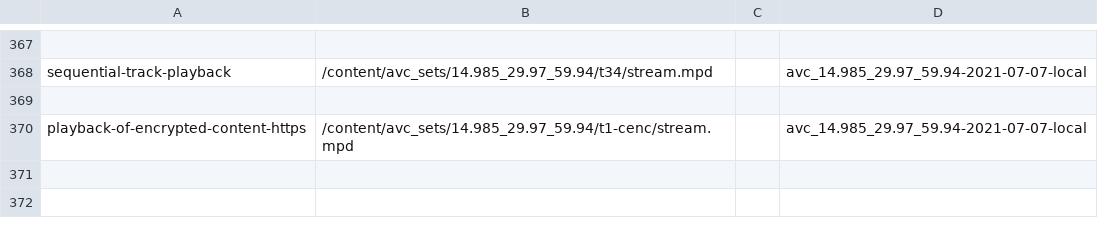
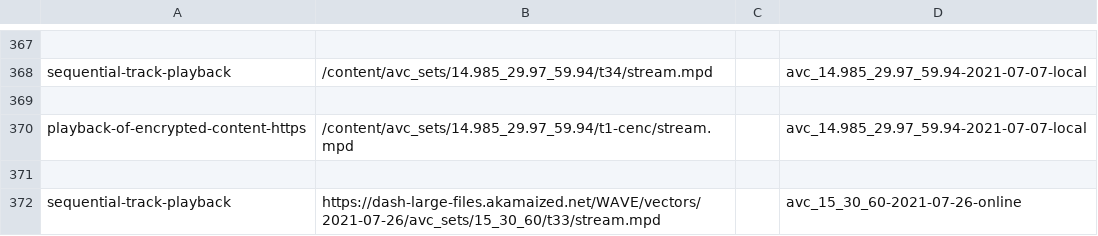
Before and after one commit to cta-wave/dpctf-tests, a CSV file: tests.csv, drawn as a sheet; only a part is shown, gaps mark what is left out; the diff names each change by its address in the sheet, - before the commit and + after, or states it on an @@ line.

Commit message:
Generate new test in avc_15_30_60-2021-07-26-online

```diff
--- a/tests.csv
+++ b/tests.csv
+row 371: (empty)
+row 372: sequential-track-playback | https://dash-large-files.akamaized.net/WAVE/vectors/2021-07-26/avc_sets/15_30_60/t33/stream.mpd |  | avc_15_30_60-2021-07-26-online
```
Also changed, not shown: 2 other files.
